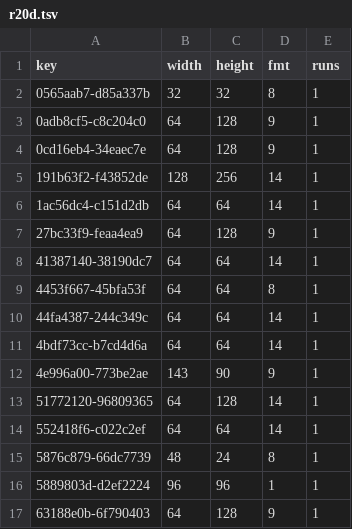
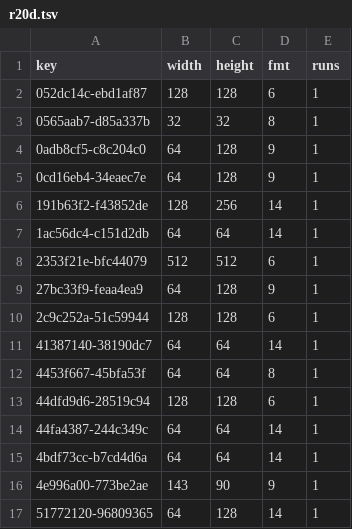
Before and after one commit to lamb2k/re4dc, a TSV file: port/dreamcast/tools/d367/vram/resident/r20d.tsv, drawn as a sheet; only a part is shown; the shorter side is filled out with more unchanged rows.

```diff
--- a/port/dreamcast/tools/d367/vram/resident/r20d.tsv
+++ b/port/dreamcast/tools/d367/vram/resident/r20d.tsv
@@ -1,2 +1,3 @@
 key	width	height	fmt	runs
+052dc14c-ebd1af87	128	128	6	1
 0565aab7-d85a337b	32	32	8	1
@@ -6,5 +7,8 @@ key	width	height	fmt	runs
 1ac56dc4-c151d2db	64	64	14	1
+2353f21e-bfc44079	512	512	6	1
 27bc33f9-feaa4ea9	64	128	9	1
+2c9c252a-51c59944	128	128	6	1
 41387140-38190dc7	64	64	14	1
 4453f667-45bfa53f	64	64	8	1
+44dfd9d6-28519c94	128	128	6	1
 44fa4387-244c349c	64	64	14	1
```
Also changed, not shown: port/dreamcast/tools/d367/vram/resident/r20e.tsv, 1 other file.
